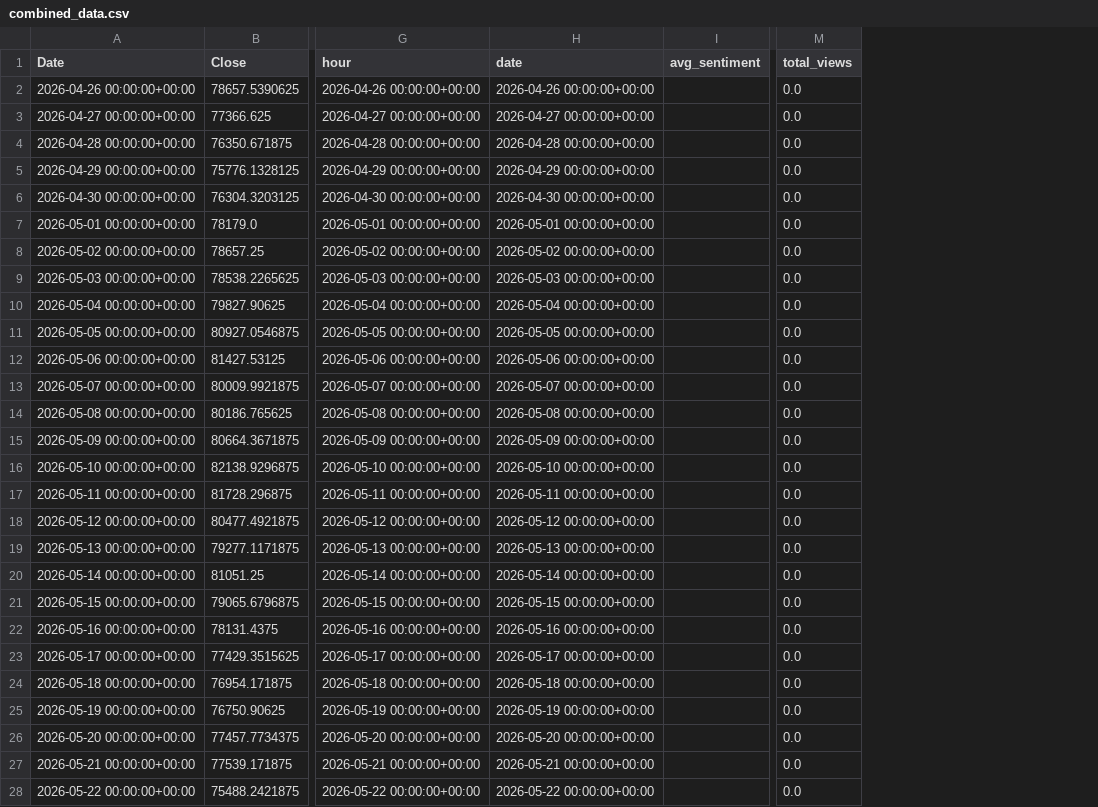
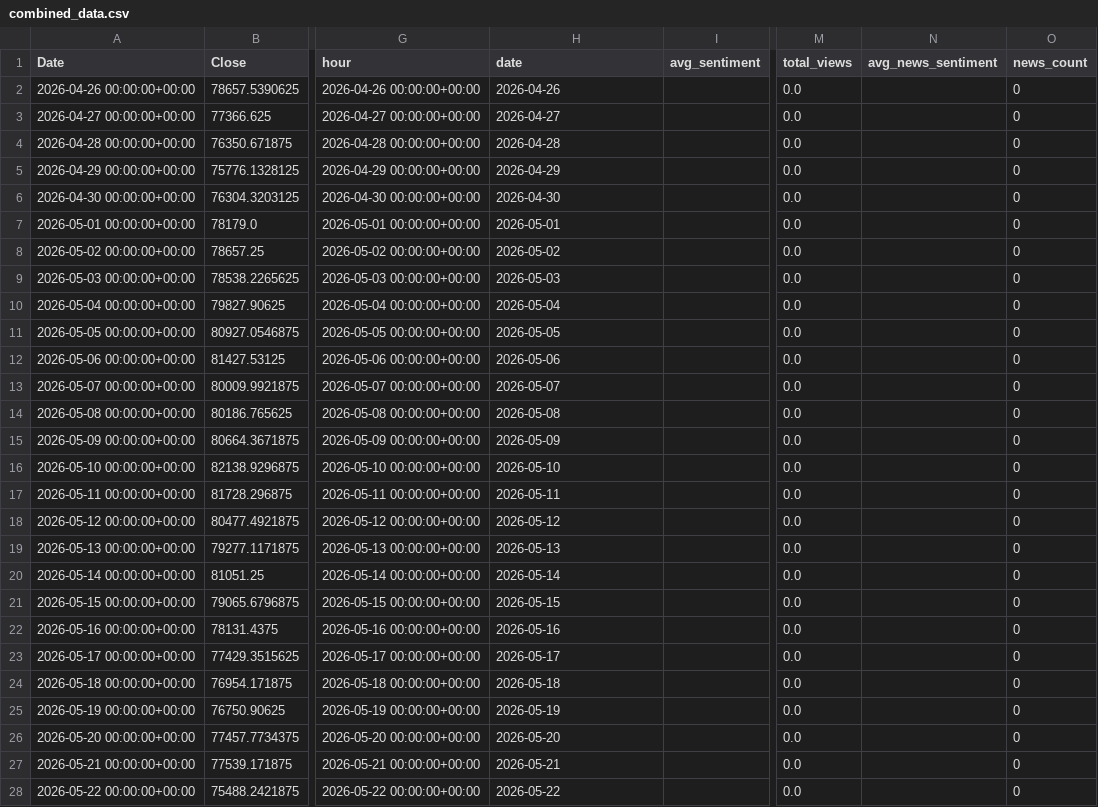
Before and after one commit to kumari-arya05/CrowdWisdomTrading-X-Sentiment-Prediction, a CSV file: data/combined_data.csv, drawn as a sheet; only a part is shown, gaps mark what is left out; the diff covers the shown part only; the diff names each change by its address in the sheet, - before the commit and + after, or states it on an @@ line.

```diff
--- a/data/combined_data.csv
+++ b/data/combined_data.csv
+column N (avg_news_sentiment), empty
+column O (news_count), rows 2-28: all 0
-H2 (date): 2026-04-26 00:00:00+00:00
+H2 (date): 2026-04-26
-H3 (date): 2026-04-27 00:00:00+00:00
+H3 (date): 2026-04-27
-H4 (date): 2026-04-28 00:00:00+00:00
+H4 (date): 2026-04-28
-H5 (date): 2026-04-29 00:00:00+00:00
+H5 (date): 2026-04-29
-H6 (date): 2026-04-30 00:00:00+00:00
+H6 (date): 2026-04-30
-H7 (date): 2026-05-01 00:00:00+00:00
+H7 (date): 2026-05-01
-H8 (date): 2026-05-02 00:00:00+00:00
+H8 (date): 2026-05-02
-H9 (date): 2026-05-03 00:00:00+00:00
+H9 (date): 2026-05-03
-H10 (date): 2026-05-04 00:00:00+00:00
+H10 (date): 2026-05-04
-H11 (date): 2026-05-05 00:00:00+00:00
+H11 (date): 2026-05-05
-H12 (date): 2026-05-06 00:00:00+00:00
+H12 (date): 2026-05-06
-H13 (date): 2026-05-07 00:00:00+00:00
+H13 (date): 2026-05-07
-H14 (date): 2026-05-08 00:00:00+00:00
+H14 (date): 2026-05-08
-H15 (date): 2026-05-09 00:00:00+00:00
+H15 (date): 2026-05-09
-H16 (date): 2026-05-10 00:00:00+00:00
+H16 (date): 2026-05-10
-H17 (date): 2026-05-11 00:00:00+00:00
+H17 (date): 2026-05-11
-H18 (date): 2026-05-12 00:00:00+00:00
+H18 (date): 2026-05-12
-H19 (date): 2026-05-13 00:00:00+00:00
+H19 (date): 2026-05-13
-H20 (date): 2026-05-14 00:00:00+00:00
+H20 (date): 2026-05-14
-H21 (date): 2026-05-15 00:00:00+00:00
+H21 (date): 2026-05-15
-H22 (date): 2026-05-16 00:00:00+00:00
+H22 (date): 2026-05-16
-H23 (date): 2026-05-17 00:00:00+00:00
+H23 (date): 2026-05-17
-H24 (date): 2026-05-18 00:00:00+00:00
+H24 (date): 2026-05-18
-H25 (date): 2026-05-19 00:00:00+00:00
+H25 (date): 2026-05-19
-H26 (date): 2026-05-20 00:00:00+00:00
+H26 (date): 2026-05-20
-H27 (date): 2026-05-21 00:00:00+00:00
+H27 (date): 2026-05-21
-H28 (date): 2026-05-22 00:00:00+00:00
+H28 (date): 2026-05-22
```
Also changed, not shown: 153 edited cells elsewhere in this file, data/bitcoin_features.csv, 18 other files.
